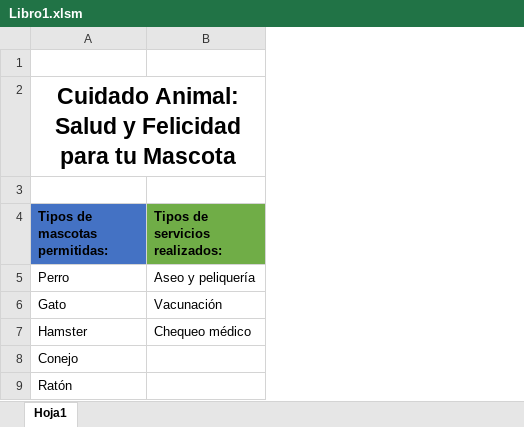
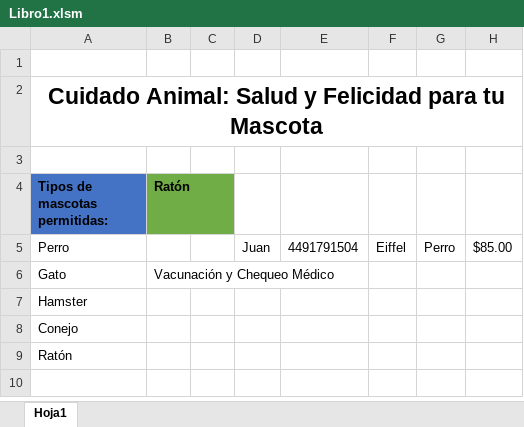
Before and after one commit to JuanDluna/MacrosConExcel, an Excel workbook: Libro1.xlsm, sheet Hoja1, drawn as a sheet; values as stored, in another font and other column widths than the file's, no borders; conditional formats not drawn; removed rows and columns are numbered as before the commit, all else as after; the diff names each change by its address in the sheet, - before the commit and + after, or states it on an @@ line.

Commit message:
Agregado TOdo

```diff
--- a/Libro1.xlsm (sheet Hoja1)
+++ b/Libro1.xlsm (sheet Hoja1)
-column B (Tipos de servicios realizados:), rows 5-7: Aseo y peliquería | Vacunación | Chequeo médico
+column B (Ratón), row 6: Vacunación y Chequeo Médico
+column C, empty
+column D, row 5: Juan
+column E, row 5: 4491791504
+column F, row 5: Eiffel
+column G, row 5: Perro
+column H, row 5: $85.00
```
